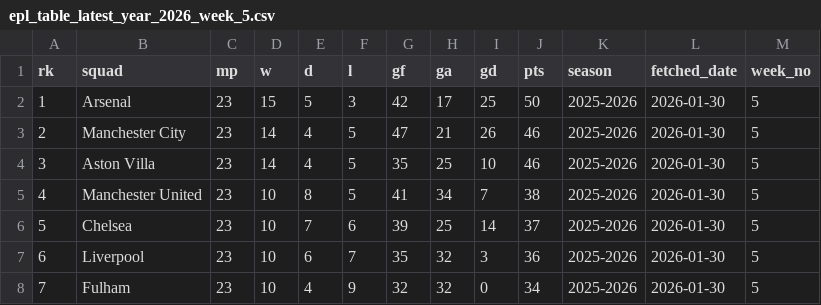
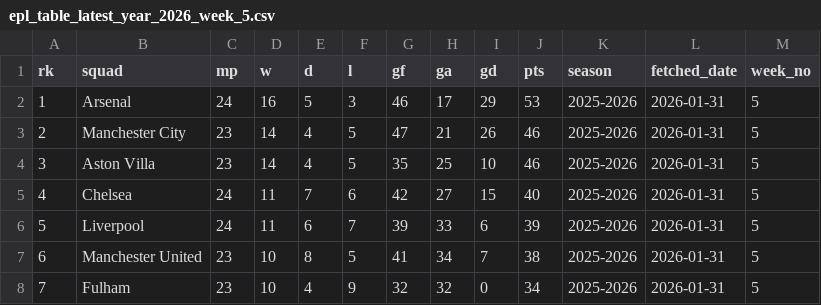
Before and after one commit to stiles/english-football-leagues, a CSV file: data/table/season_snapshots/epl_table_latest_year_2026_week_5.csv, drawn as a sheet; only a part is shown; the diff covers the shown part only.

```diff
--- a/data/table/season_snapshots/epl_table_latest_year_2026_week_5.csv
+++ b/data/table/season_snapshots/epl_table_latest_year_2026_week_5.csv
@@ -1,8 +1,8 @@
 rk,squad,mp,w,d,l,gf,ga,gd,pts,season,fetched_date,week_no
-1,Arsenal,23,15,5,3,42,17,25,50,2025-2026,2026-01-30,5
-2,Manchester City,23,14,4,5,47,21,26,46,2025-2026,2026-01-30,5
-3,Aston Villa,23,14,4,5,35,25,10,46,2025-2026,2026-01-30,5
-4,Manchester United,23,10,8,5,41,34,7,38,2025-2026,2026-01-30,5
-5,Chelsea,23,10,7,6,39,25,14,37,2025-2026,2026-01-30,5
-6,Liverpool,23,10,6,7,35,32,3,36,2025-2026,2026-01-30,5
-7,Fulham,23,10,4,9,32,32,0,34,2025-2026,2026-01-30,5
+1,Arsenal,24,16,5,3,46,17,29,53,2025-2026,2026-01-31,5
+2,Manchester City,23,14,4,5,47,21,26,46,2025-2026,2026-01-31,5
+3,Aston Villa,23,14,4,5,35,25,10,46,2025-2026,2026-01-31,5
+4,Chelsea,24,11,7,6,42,27,15,40,2025-2026,2026-01-31,5
+5,Liverpool,24,11,6,7,39,33,6,39,2025-2026,2026-01-31,5
+6,Manchester United,23,10,8,5,41,34,7,38,2025-2026,2026-01-31,5
+7,Fulham,23,10,4,9,32,32,0,34,2025-2026,2026-01-31,5
```
Also changed, not shown: 61 edited cells elsewhere in this file, 2 other files.
